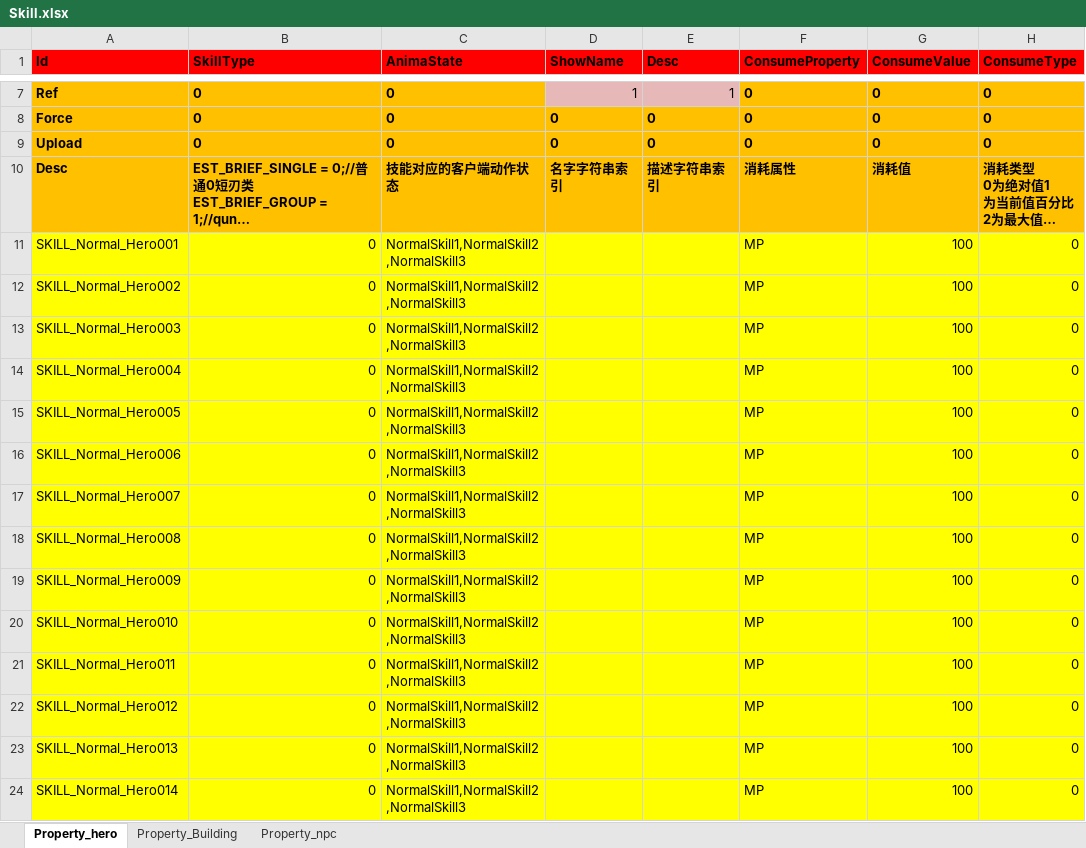
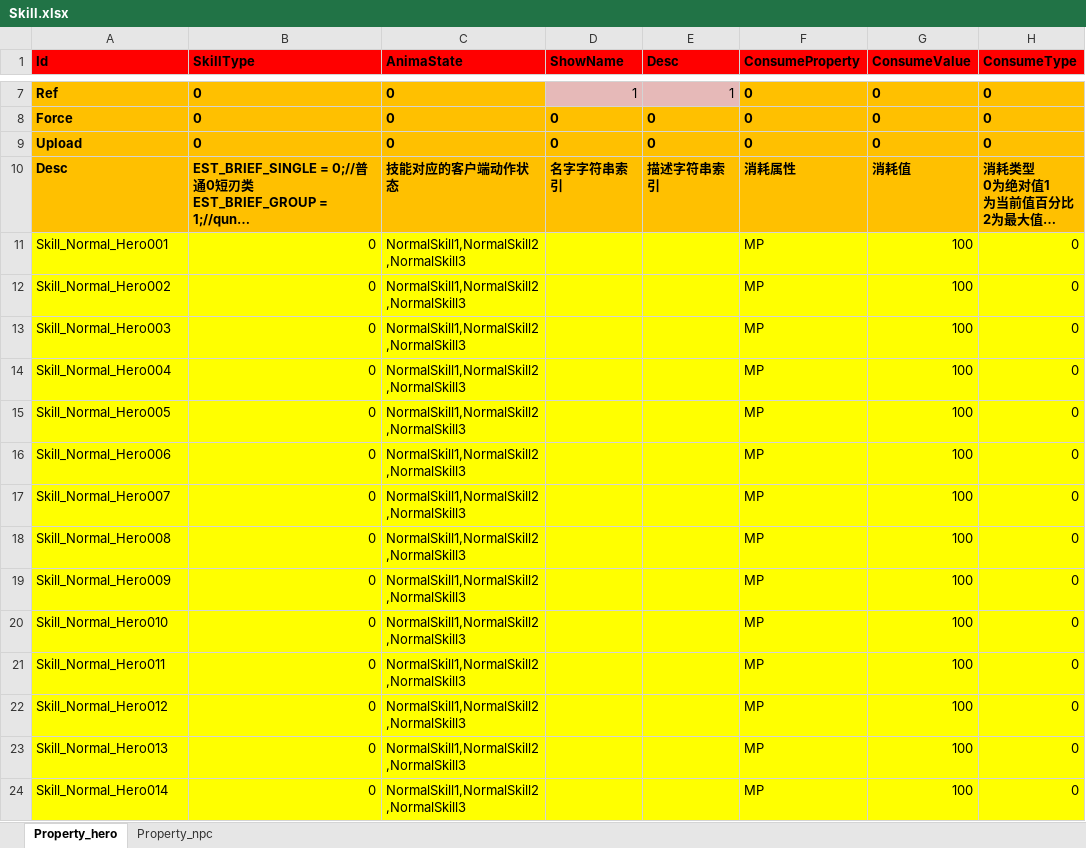
Before and after one commit to hu-81/NoahGameFramee, an Excel workbook: _Out/NFDataCfg/Excel/Skill.xlsx, sheet Property_hero, drawn as a sheet; only a part is shown, gaps mark what is left out; long unchanged cells end in …; values as stored, in another font and other column widths than the file's, no borders; the diff covers the shown part only; the diff names each change by its address in the sheet, - before the commit and + after, or states it on an @@ line.

```diff
--- a/_Out/NFDataCfg/Excel/Skill.xlsx (sheet Property_hero)
+++ b/_Out/NFDataCfg/Excel/Skill.xlsx (sheet Property_hero)
-sheet tab: Property_Building
-A11 (Id): SKILL_Normal_Hero001
+A11 (Id): Skill_Normal_Hero001
-A12 (Id): SKILL_Normal_Hero002
+A12 (Id): Skill_Normal_Hero002
-A13 (Id): SKILL_Normal_Hero003
+A13 (Id): Skill_Normal_Hero003
-A14 (Id): SKILL_Normal_Hero004
+A14 (Id): Skill_Normal_Hero004
-A15 (Id): SKILL_Normal_Hero005
+A15 (Id): Skill_Normal_Hero005
-A16 (Id): SKILL_Normal_Hero006
+A16 (Id): Skill_Normal_Hero006
-A17 (Id): SKILL_Normal_Hero007
+A17 (Id): Skill_Normal_Hero007
-A18 (Id): SKILL_Normal_Hero008
+A18 (Id): Skill_Normal_Hero008
-A19 (Id): SKILL_Normal_Hero009
+A19 (Id): Skill_Normal_Hero009
-A20 (Id): SKILL_Normal_Hero010
+A20 (Id): Skill_Normal_Hero010
-A21 (Id): SKILL_Normal_Hero011
+A21 (Id): Skill_Normal_Hero011
-A22 (Id): SKILL_Normal_Hero012
+A22 (Id): Skill_Normal_Hero012
-A23 (Id): SKILL_Normal_Hero013
+A23 (Id): Skill_Normal_Hero013
-A24 (Id): SKILL_Normal_Hero014
+A24 (Id): Skill_Normal_Hero014
```
Also changed, not shown: 62 edited cells elsewhere in this sheet, sheet Property_npc, _Out/NFDataCfg/Excel/NPC.xlsx, 2 other files.
